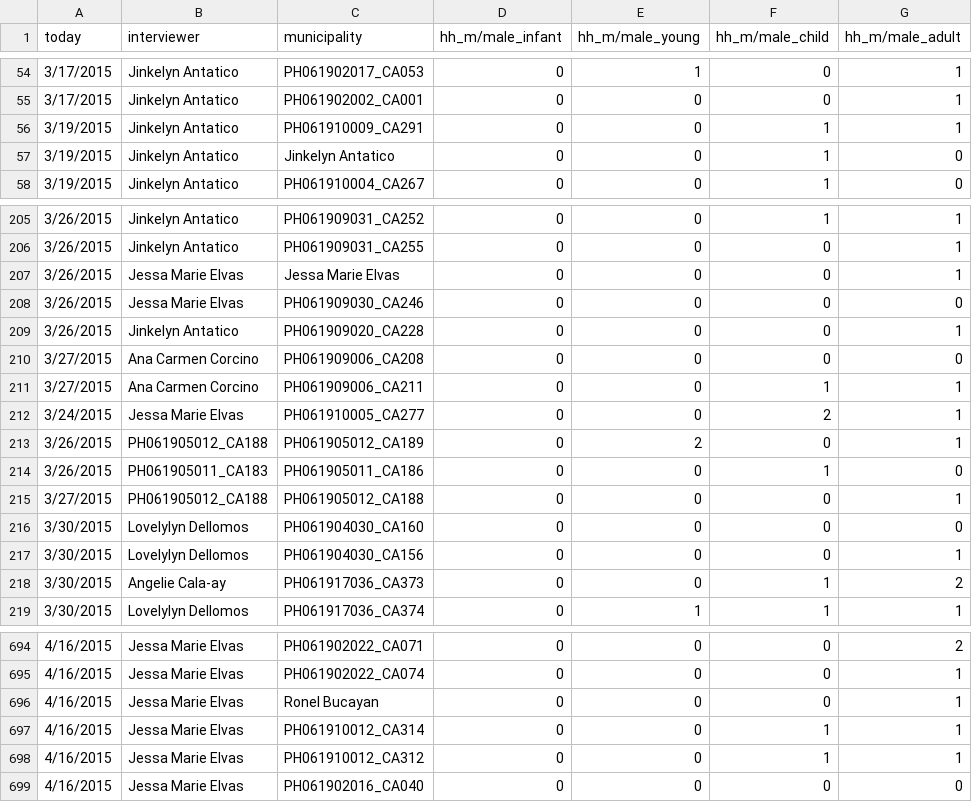
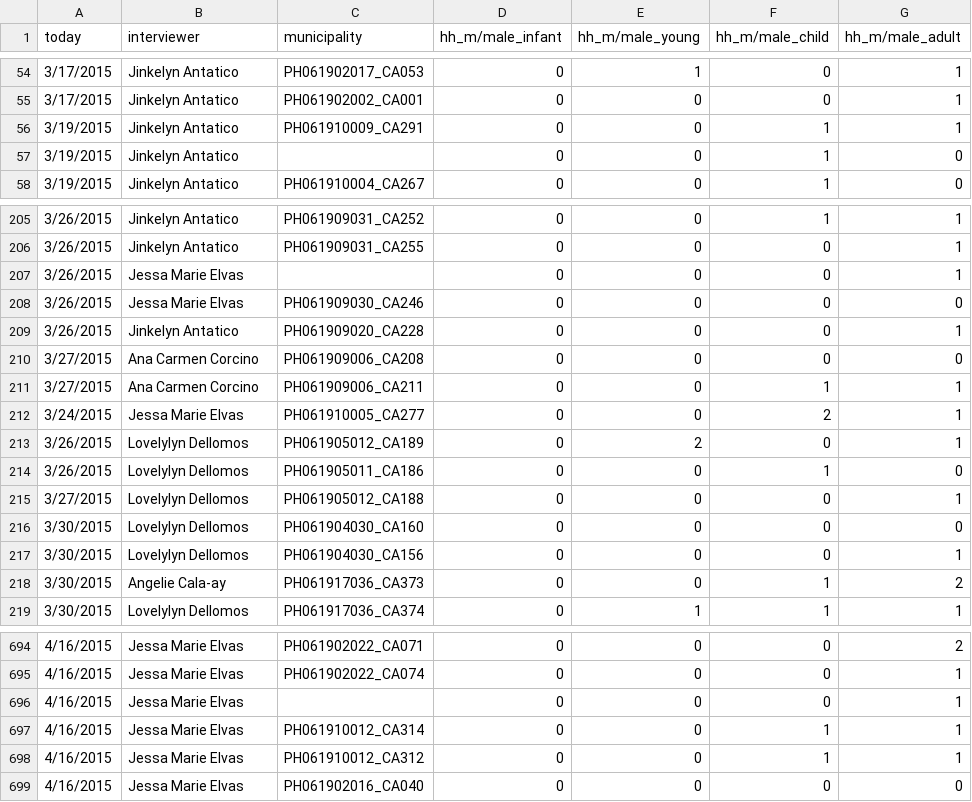
Before and after one commit to PhilippineRedCross/yolanda_livelihood-assessment, a CSV file: data/HLA-SurveyDataEndline.csv, drawn as a sheet; only a part is shown, gaps mark what is left out; the diff names each change by its address in the sheet, - before the commit and + after, or states it on an @@ line.

Commit message:
data update

```diff
--- a/data/HLA-SurveyDataEndline.csv
+++ b/data/HLA-SurveyDataEndline.csv
-C57 (municipality): Jinkelyn Antatico
+C57 (municipality): (empty)
-C207 (municipality): Jessa Marie Elvas
+C207 (municipality): (empty)
-B213 (interviewer): PH061905012_CA188
+B213 (interviewer): Lovelylyn Dellomos
-B214 (interviewer): PH061905011_CA183
+B214 (interviewer): Lovelylyn Dellomos
-B215 (interviewer): PH061905012_CA188
+B215 (interviewer): Lovelylyn Dellomos
-C696 (municipality): Ronel Bucayan
+C696 (municipality): (empty)
```
